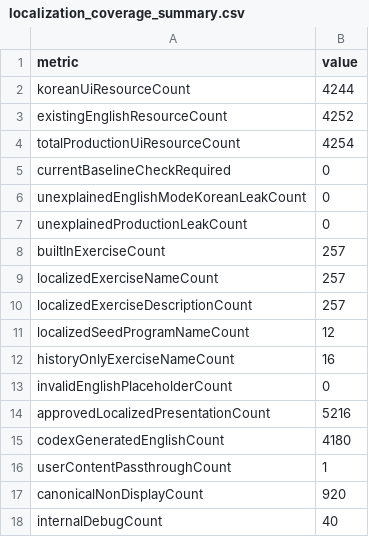
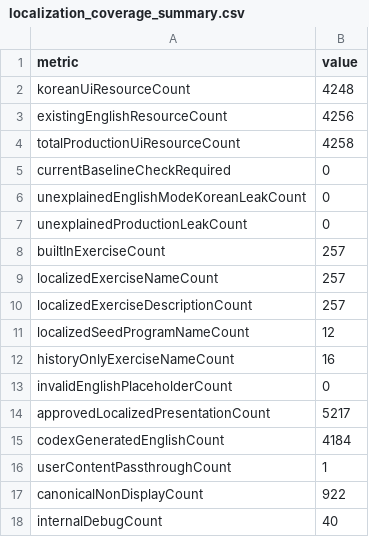
Before and after one commit to Mascollel-Ko/WhatYouGottaDo, a CSV file: docs/generated/localization_coverage_summary.csv, drawn as a sheet.

```diff
--- a/docs/generated/localization_coverage_summary.csv
+++ b/docs/generated/localization_coverage_summary.csv
@@ -1,5 +1,5 @@
 metric,value
-koreanUiResourceCount,4244
-existingEnglishResourceCount,4252
-totalProductionUiResourceCount,4254
+koreanUiResourceCount,4248
+existingEnglishResourceCount,4256
+totalProductionUiResourceCount,4258
 currentBaselineCheckRequired,0
@@ -13,6 +13,6 @@ historyOnlyExerciseNameCount,16
 invalidEnglishPlaceholderCount,0
-approvedLocalizedPresentationCount,5216
-codexGeneratedEnglishCount,4180
+approvedLocalizedPresentationCount,5217
+codexGeneratedEnglishCount,4184
 userContentPassthroughCount,1
-canonicalNonDisplayCount,920
+canonicalNonDisplayCount,922
 internalDebugCount,40
```
Also changed, not shown: 4 other files.
